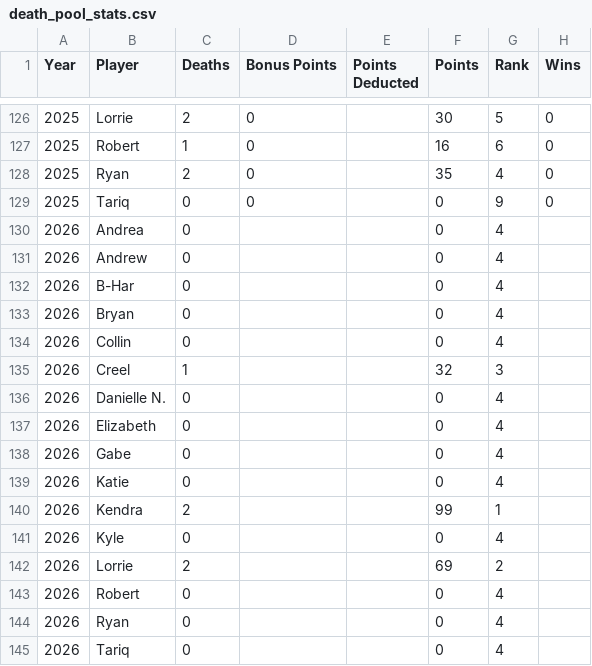
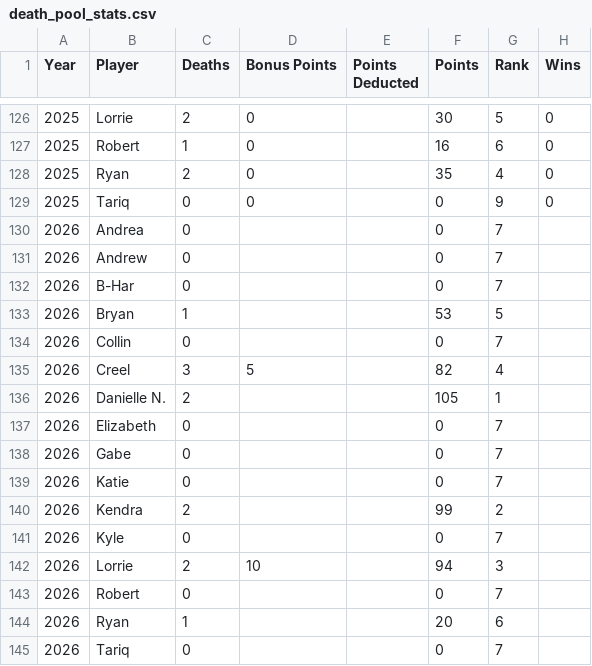
Before and after one commit to b-harr/death-pool, a CSV file: data/death_pool_stats.csv, drawn as a sheet; only a part is shown, gaps mark what is left out.

```diff
--- a/data/death_pool_stats.csv
+++ b/data/death_pool_stats.csv
@@ -129,17 +129,17 @@
 2025,Tariq,0,0,,0,9,0
-2026,Andrea,0,,,0,4,
-2026,Andrew,0,,,0,4,
-2026,B-Har,0,,,0,4,
-2026,Bryan,0,,,0,4,
-2026,Collin,0,,,0,4,
-2026,Creel,1,,,32,3,
-2026,Danielle N.,0,,,0,4,
-2026,Elizabeth,0,,,0,4,
-2026,Gabe,0,,,0,4,
-2026,Katie,0,,,0,4,
-2026,Kendra,2,,,99,1,
-2026,Kyle,0,,,0,4,
-2026,Lorrie,2,,,69,2,
-2026,Robert,0,,,0,4,
-2026,Ryan,0,,,0,4,
-2026,Tariq,0,,,0,4,
+2026,Andrea,0,,,0,7,
+2026,Andrew,0,,,0,7,
+2026,B-Har,0,,,0,7,
+2026,Bryan,1,,,53,5,
+2026,Collin,0,,,0,7,
+2026,Creel,3,5,,82,4,
+2026,Danielle N.,2,,,105,1,
+2026,Elizabeth,0,,,0,7,
+2026,Gabe,0,,,0,7,
+2026,Katie,0,,,0,7,
+2026,Kendra,2,,,99,2,
+2026,Kyle,0,,,0,7,
+2026,Lorrie,2,10,,94,3,
+2026,Robert,0,,,0,7,
+2026,Ryan,1,,,20,6,
+2026,Tariq,0,,,0,7,
```
Also changed, not shown: 1 other file.
